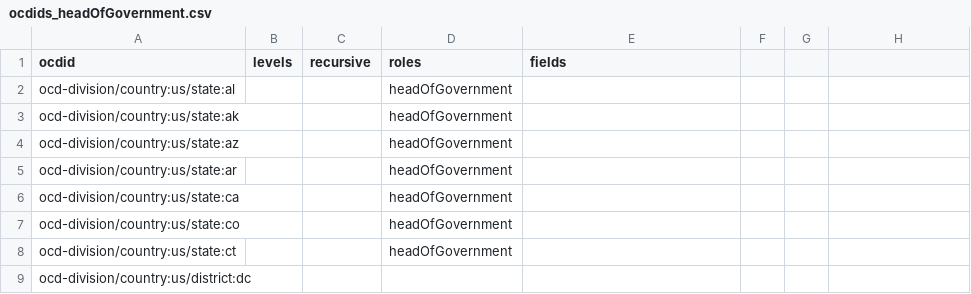
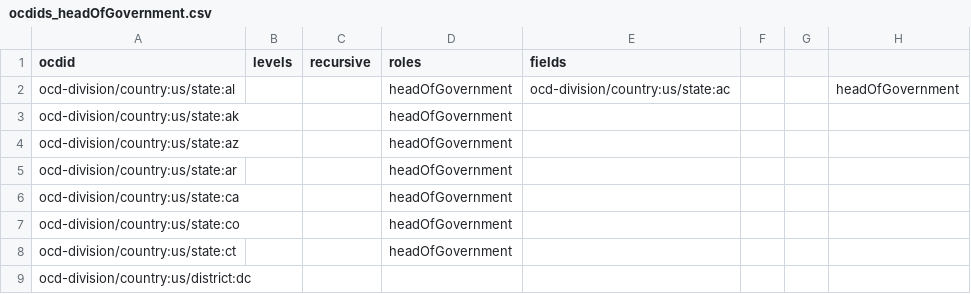
Before and after one commit to j-ro/congress-forms-data, a CSV file: ocdids_headOfGovernment.csv, drawn as a sheet; only a part is shown.

Commit message:
Added state:ac ocdid for testing

```diff
--- a/ocdids_headOfGovernment.csv
+++ b/ocdids_headOfGovernment.csv
@@ -1,3 +1,3 @@
 ocdid,levels,recursive,roles,fields
-ocd-division/country:us/state:al,,,headOfGovernment,
+ocd-division/country:us/state:al,,,headOfGovernment,ocd-division/country:us/state:ac,,,headOfGovernment,
 ocd-division/country:us/state:ak,,,headOfGovernment,
```
